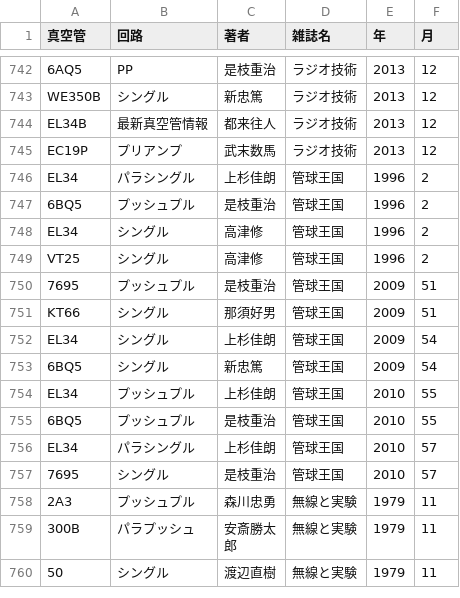
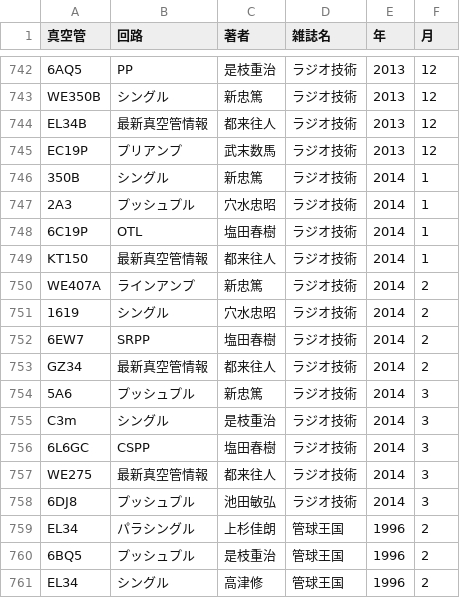
Before and after one commit to ebijun/tubes, a CSV file: tubebook.csv, drawn as a sheet; only a part is shown, gaps mark what is left out; the shorter side is filled out with more unchanged rows; the diff names each change by its address in the sheet, - before the commit and + after, or states it on an @@ line.

Commit message:
2014/1-3

```diff
--- a/tubebook.csv
+++ b/tubebook.csv
+row 746: 350B | シングル | 新忠篤 | ラジオ技術 | 2014 | 1
+row 747: 2A3 | プッシュプル | 穴水忠昭 | ラジオ技術 | 2014 | 1
+row 748: 6C19P | OTL | 塩田春樹 | ラジオ技術 | 2014 | 1
+row 749: KT150 | 最新真空管情報 | 都来往人 | ラジオ技術 | 2014 | 1
+row 750: WE407A | ラインアンプ | 新忠篤 | ラジオ技術 | 2014 | 2
+row 751: 1619 | シングル | 穴水忠昭 | ラジオ技術 | 2014 | 2
+row 752: 6EW7 | SRPP | 塩田春樹 | ラジオ技術 | 2014 | 2
+row 753: GZ34 | 最新真空管情報 | 都来往人 | ラジオ技術 | 2014 | 2
+row 754: 5A6 | プッシュプル | 新忠篤 | ラジオ技術 | 2014 | 3
+row 755: C3m | シングル | 是枝重治 | ラジオ技術 | 2014 | 3
+row 756: 6L6GC | CSPP | 塩田春樹 | ラジオ技術 | 2014 | 3
+row 757: WE275 | 最新真空管情報 | 都来往人 | ラジオ技術 | 2014 | 3
+row 758: 6DJ8 | プッシュプル | 池田敏弘 | ラジオ技術 | 2014 | 3
```
